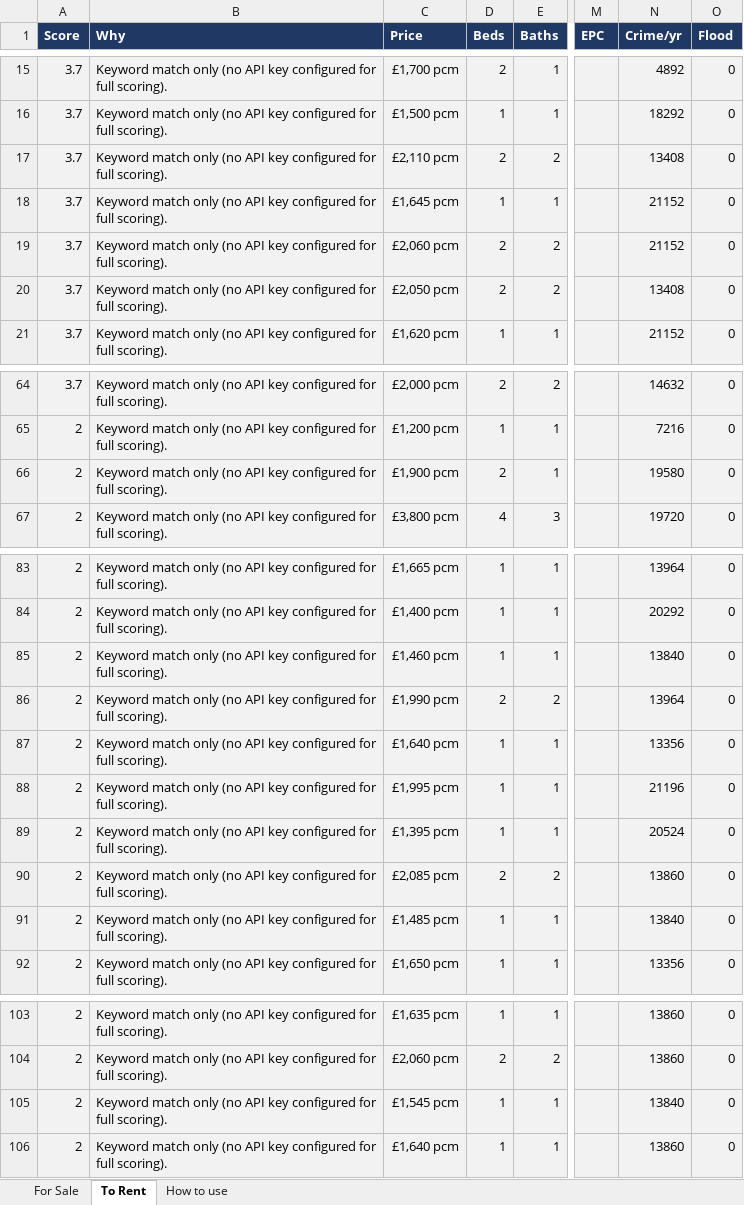
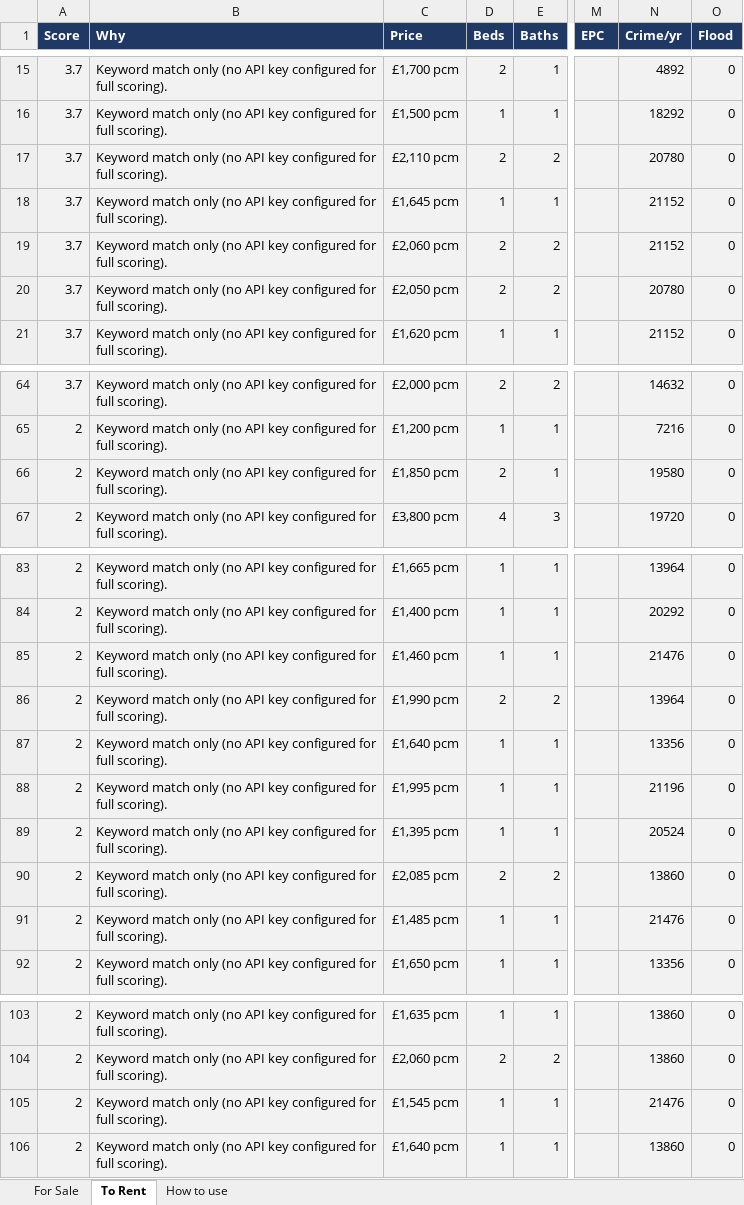
Before and after one commit to dcracknell/house_finder, an Excel workbook: data/houses.xlsx, sheet To Rent, drawn as a sheet; only a part is shown, gaps mark what is left out; values as stored, in another font and other column widths than the file's, no borders; the diff names each change by its address in the sheet, - before the commit and + after, or states it on an @@ line.

```diff
--- a/data/houses.xlsx (sheet To Rent)
+++ b/data/houses.xlsx (sheet To Rent)
-N17 (Crime/yr): 13408
+N17 (Crime/yr): 20780
-N20 (Crime/yr): 13408
+N20 (Crime/yr): 20780
-C66 (Price): £1,900 pcm
+C66 (Price): £1,850 pcm
-N85 (Crime/yr): 13840
+N85 (Crime/yr): 21476
-N91 (Crime/yr): 13840
+N91 (Crime/yr): 21476
-N105 (Crime/yr): 13840
+N105 (Crime/yr): 21476
```
Also changed, not shown: 3 other files.
